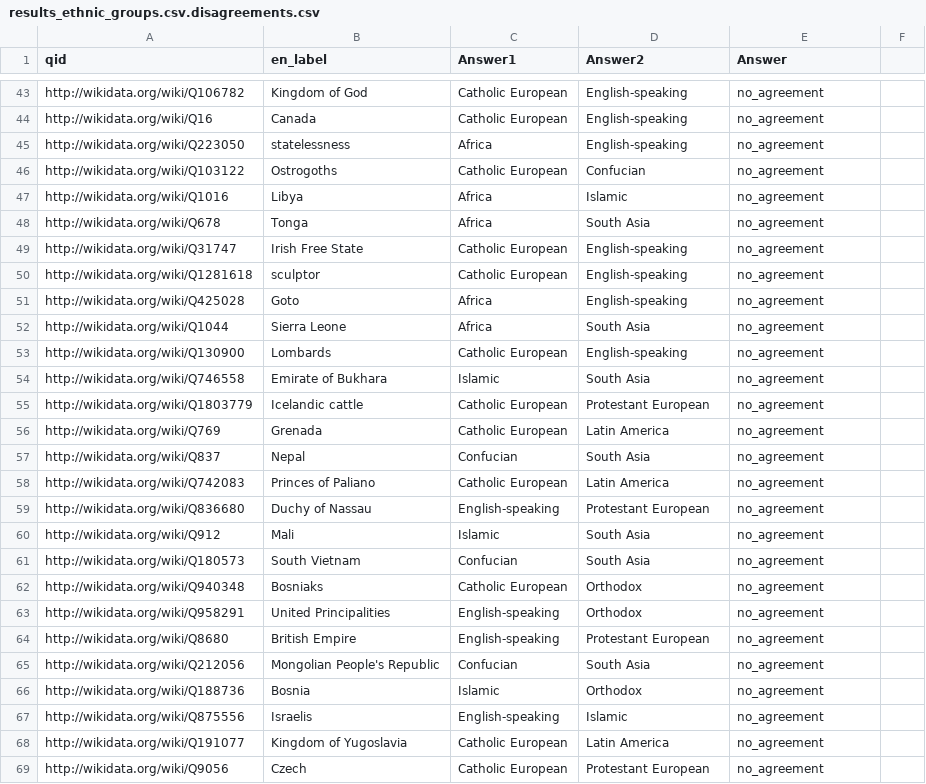
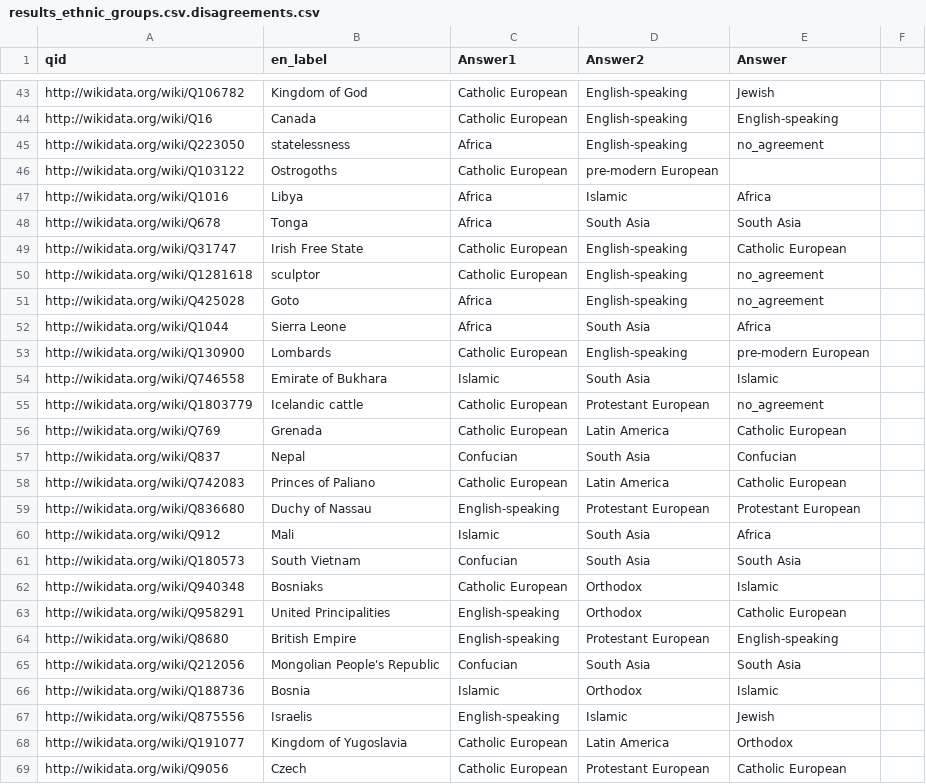
Before and after one commit to notconfusing/WIGI, a CSV file: helpers/aggregation_maps/for mechanical turk/results_ethnic_groups.csv.disagreements.csv, drawn as a sheet; only a part is shown, gaps mark what is left out; the diff covers the shown part only; the diff names each change by its address in the sheet, - before the commit and + after, or states it on an @@ line.

```diff
--- a/helpers/aggregation_maps/for mechanical turk/results_ethnic_groups.csv.disagreements.csv
+++ b/helpers/aggregation_maps/for mechanical turk/results_ethnic_groups.csv.disagreements.csv
-E43 (Answer): no_agreement
+E43 (Answer): Jewish
-E44 (Answer): no_agreement
+E44 (Answer): English-speaking
-D46 (Answer2): Confucian
+D46 (Answer2): pre-modern European
-E46 (Answer): no_agreement
+E46 (Answer): (empty)
-E47 (Answer): no_agreement
+E47 (Answer): Africa
-E48 (Answer): no_agreement
+E48 (Answer): South Asia
-E49 (Answer): no_agreement
+E49 (Answer): Catholic European
-E52 (Answer): no_agreement
+E52 (Answer): Africa
-E53 (Answer): no_agreement
+E53 (Answer): pre-modern European
-E54 (Answer): no_agreement
+E54 (Answer): Islamic
-E56 (Answer): no_agreement
+E56 (Answer): Catholic European
-E57 (Answer): no_agreement
+E57 (Answer): Confucian
-E58 (Answer): no_agreement
+E58 (Answer): Catholic European
-E59 (Answer): no_agreement
+E59 (Answer): Protestant European
-E60 (Answer): no_agreement
+E60 (Answer): Africa
-E61 (Answer): no_agreement
+E61 (Answer): South Asia
-E62 (Answer): no_agreement
+E62 (Answer): Islamic
-E63 (Answer): no_agreement
+E63 (Answer): Catholic European
-E64 (Answer): no_agreement
+E64 (Answer): English-speaking
-E65 (Answer): no_agreement
+E65 (Answer): South Asia
-E66 (Answer): no_agreement
+E66 (Answer): Islamic
-E67 (Answer): no_agreement
+E67 (Answer): Jewish
-E68 (Answer): no_agreement
+E68 (Answer): Orthodox
-E69 (Answer): no_agreement
+E69 (Answer): Catholic European
```
Also changed, not shown: 62 edited cells elsewhere in this file.
